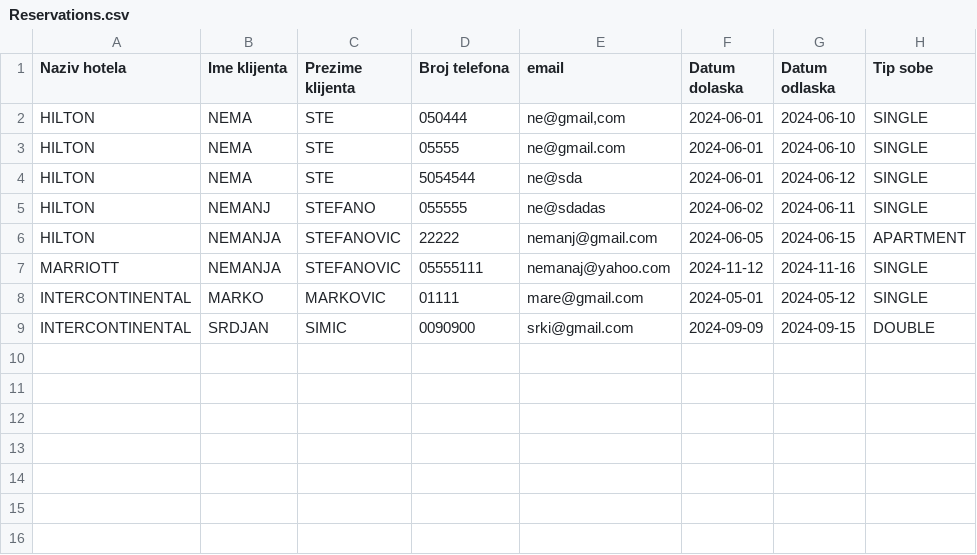
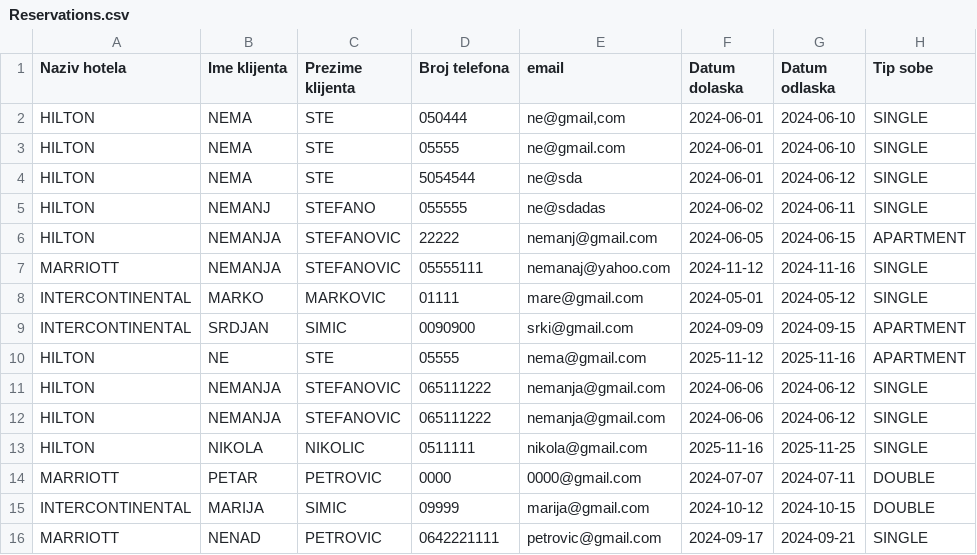
Before and after one commit to NemanjaaaS/HotelsQubitsoft, a CSV file: Hotels/target/classes/Reservations.csv, drawn as a sheet.

```diff
--- a/Hotels/target/classes/Reservations.csv
+++ b/Hotels/target/classes/Reservations.csv
@@ -8,2 +8,9 @@
 "INTERCONTINENTAL","MARKO","MARKOVIC","01111","mare@gmail.com","2024-05-01","2024-05-12","SINGLE"
-"INTERCONTINENTAL","SRDJAN","SIMIC","0090900","srki@gmail.com","2024-09-09","2024-09-15","DOUBLE"
+"INTERCONTINENTAL","SRDJAN","SIMIC","0090900","srki@gmail.com","2024-09-09","2024-09-15","APARTMENT"
+"HILTON","NE","STE","05555","nema@gmail.com","2025-11-12","2025-11-16","APARTMENT"
+"HILTON","NEMANJA","STEFANOVIC","065111222","nemanja@gmail.com","2024-06-06","2024-06-12","SINGLE"
+"HILTON","NEMANJA","STEFANOVIC","065111222","nemanja@gmail.com","2024-06-06","2024-06-12","SINGLE"
+"HILTON","NIKOLA","NIKOLIC","0511111","nikola@gmail.com","2025-11-16","2025-11-25","SINGLE"
+"MARRIOTT","PETAR","PETROVIC","0000","0000@gmail.com","2024-07-07","2024-07-11","DOUBLE"
+"INTERCONTINENTAL","MARIJA","SIMIC","09999","marija@gmail.com","2024-10-12","2024-10-15","DOUBLE"
+"MARRIOTT","NENAD","PETROVIC","0642221111","petrovic@gmail.com","2024-09-17","2024-09-21","SINGLE"
```
Also changed, not shown: Hotels/src/main/resources/Reservations.csv, 7 other files.
